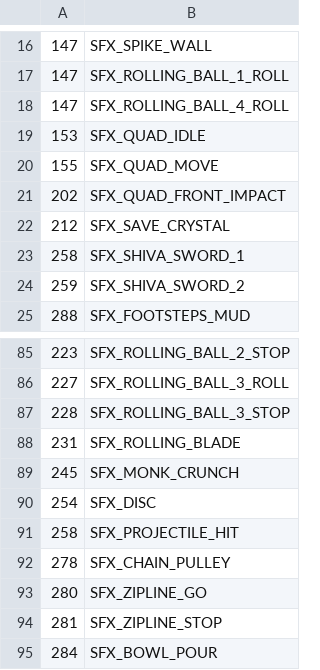
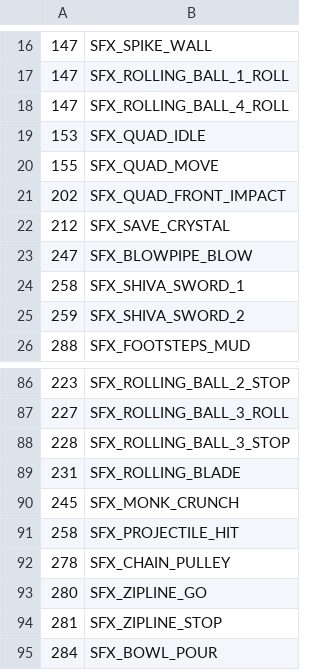
Before and after one commit to LostArtefacts/TRX, a CSV file: data/tr3/ship/cfg/catalog_samples.csv, drawn as a sheet; only a part is shown, gaps mark what is left out; removed rows and columns are numbered as before the commit, all else as after; the diff names each change by its address in the sheet, - before the commit and + after, or states it on an @@ line.

```diff
--- a/data/tr3/ship/cfg/catalog_samples.csv
+++ b/data/tr3/ship/cfg/catalog_samples.csv
+row 23: 247 | SFX_BLOWPIPE_BLOW
-row 90: 254 | SFX_DISC
```
Also changed, not shown: data/tr3/ship/cfg/catalog_objects.csv, 20 other files.
